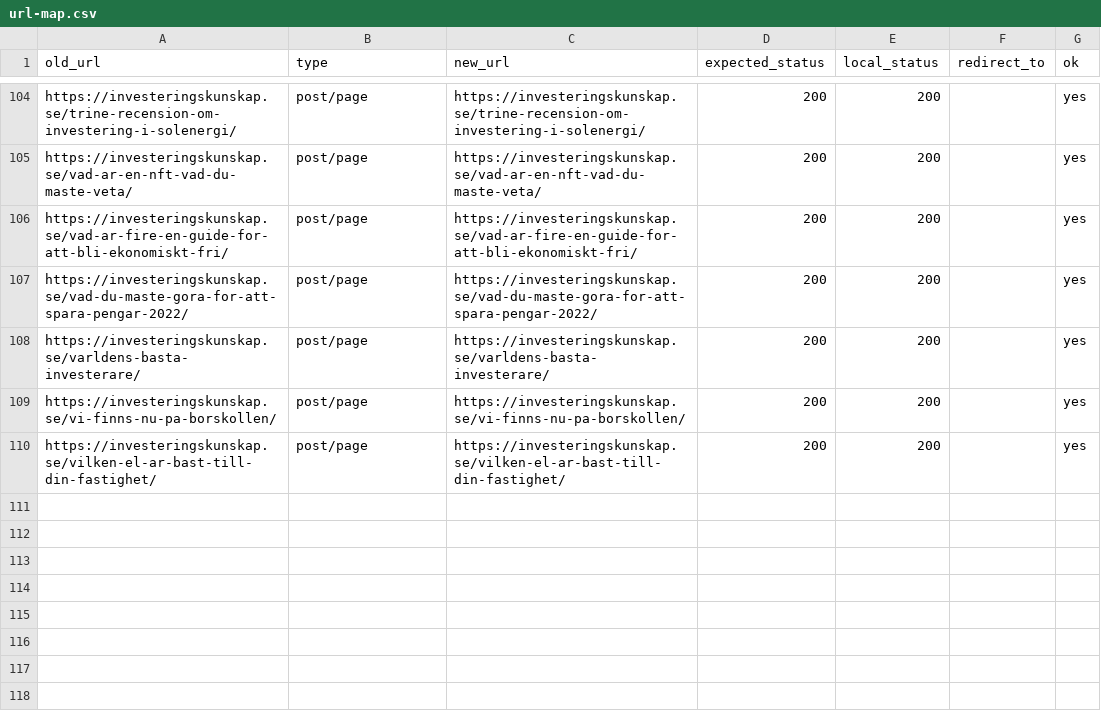
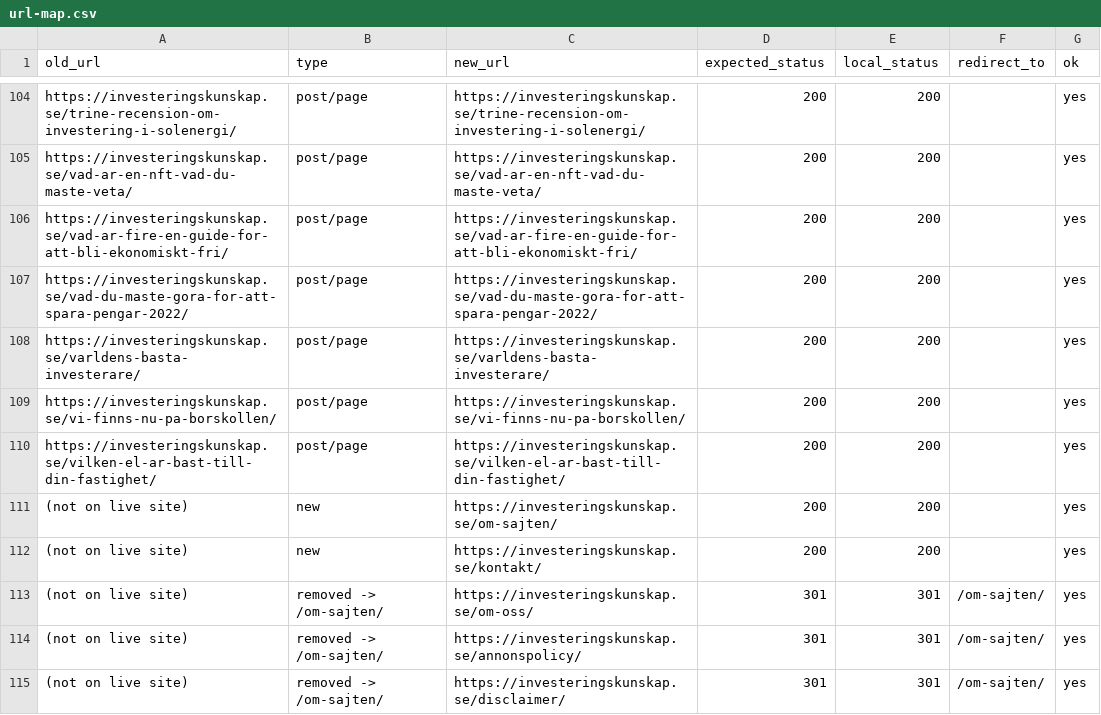
Before and after one commit to hovapontus/investeringskunskap, a CSV file: import/url-map.csv, drawn as a sheet; only a part is shown, gaps mark what is left out.

```diff
--- a/import/url-map.csv
+++ b/import/url-map.csv
@@ -110 +110,6 @@ https://investeringskunskap.se/vi-finns-nu-pa-borskollen/,post/page,https://inve
 https://investeringskunskap.se/vilken-el-ar-bast-till-din-fastighet/,post/page,https://investeringskunskap.se/vilken-el-ar-bast-till-din-fastighet/,200,200,,yes
+(not on live site),new,https://investeringskunskap.se/om-sajten/,200,200,,yes
+(not on live site),new,https://investeringskunskap.se/kontakt/,200,200,,yes
+(not on live site),removed -> /om-sajten/,https://investeringskunskap.se/om-oss/,301,301,/om-sajten/,yes
+(not on live site),removed -> /om-sajten/,https://investeringskunskap.se/annonspolicy/,301,301,/om-sajten/,yes
+(not on live site),removed -> /om-sajten/,https://investeringskunskap.se/disclaimer/,301,301,/om-sajten/,yes
```
Also changed, not shown: 29 other files.
